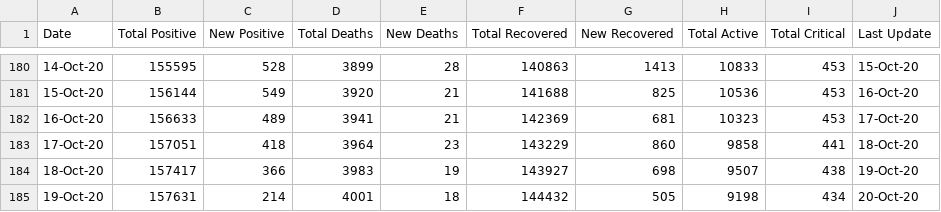
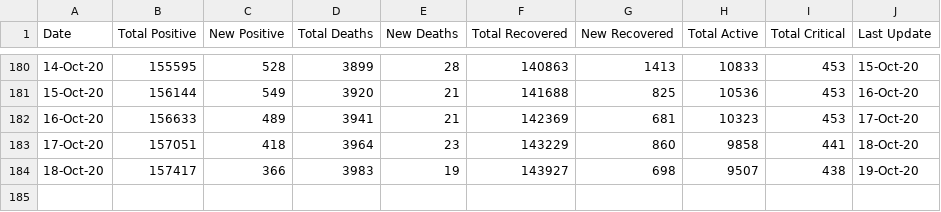
Before and after one commit to omkarmarkad/COVID19-Pune, a CSV file: timeseries-case-counts.csv, drawn as a sheet; only a part is shown, gaps mark what is left out; the diff names each change by its address in the sheet, - before the commit and + after, or states it on an @@ line.

Commit message:
Add files via upload

```diff
--- a/timeseries-case-counts.csv
+++ b/timeseries-case-counts.csv
-row 185: 19-Oct-20 | 157631 | 214 | 4001 | 18 | 144432 | 505 | 9198 | 434 | 20-Oct-20
```
